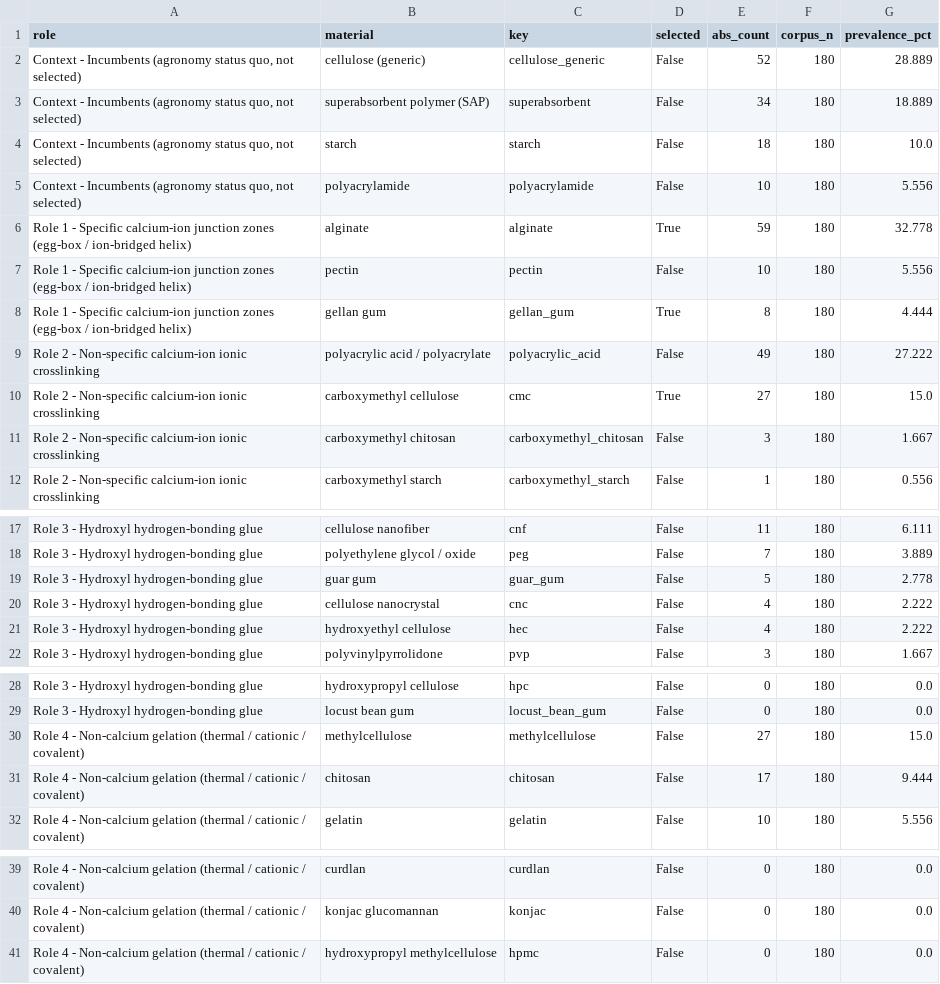
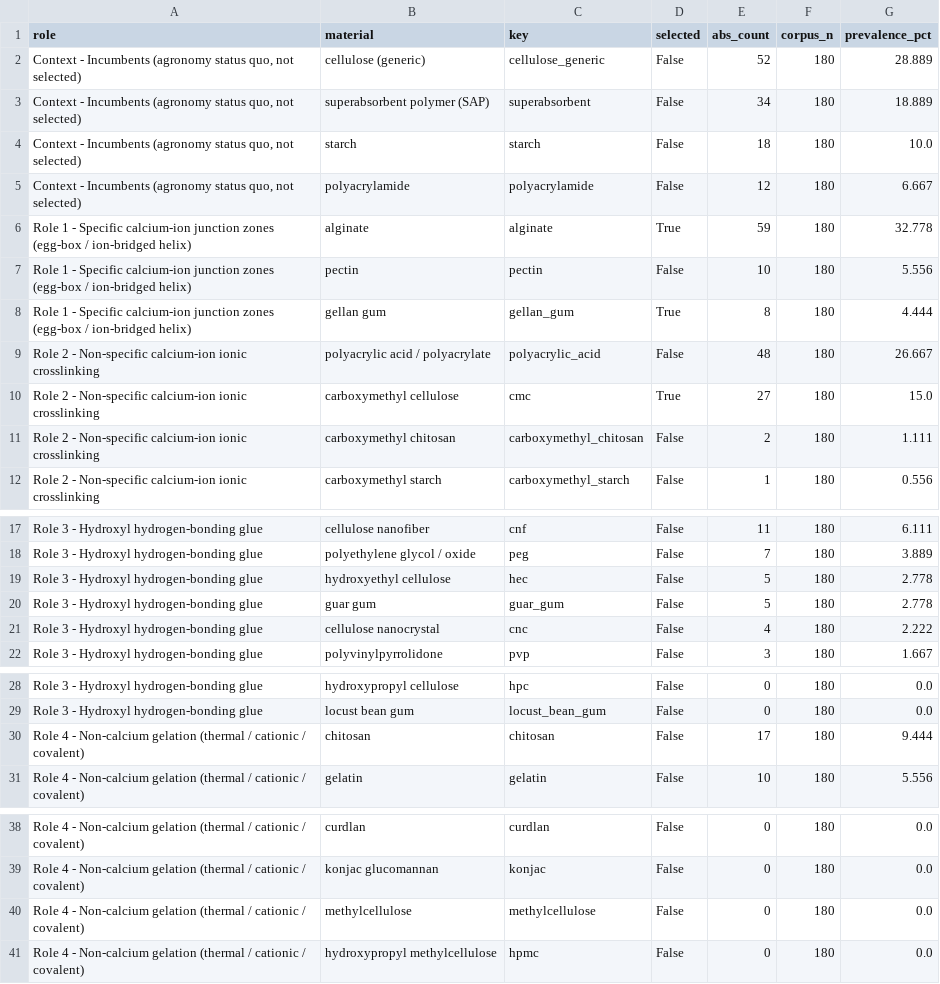
Before and after one commit to tcchung-keeponkeepingon/project_microgreen, a CSV file: reports/material_role_frequency_v4.csv, drawn as a sheet; only a part is shown, gaps mark what is left out.

Commit message:
Strict material recognition: meth-guard, recall fixes, per-article column + audit
Lexicon (config.py):
- Precision: guard `acrylate`/`acrylic acid` with (?<!meth) so methacrylate
  crosslinkers/grafts no longer count as polyacrylate (strict; 2 pure
  polymethacrylate papers become intentional orphans).
- Recall: add bare `acrylic acid`, `poly(acrylamide)`/`PAAM`, and closed-form
  `[\s-]?` variants for HEC/HPC/HPMC cellulose ethers.
- methylcellulose no longer matches inside carboxymethyl cellulose.
- RECOGNITION_EXCLUSIONS: suppress two (material,DOI) collisions
  (PAA=phenylacetic acid; CMCS=carboxymethyl starch).

Per-article recognition:
- reports/corpus_articles.csv gains a `recognized_materials` column.
- New 09_recognition_audit.ipynb (4-cell, 08-style) builds that column from
  the lexicon (single source of truth) and runs precision + recall audits;
  389/389 tags evidence-backed, 0 recall gaps.

08_material_frequency.ipynb:
- Repoint corpus membership from the deleted journals_included.csv to
  corpus_articles.csv (DOI-based; identical 180 papers).
- Exclusion-aware counting + partition.
- Regenerated artifacts: R1/R2/R3/Other partition now 75/62/37/6
  (old "Other=0" was partly a methacrylate over-match artifact).

```diff
--- a/reports/material_role_frequency_v4.csv
+++ b/reports/material_role_frequency_v4.csv
@@ -4,3 +4,3 @@ role,material,key,selected,abs_count,corpus_n,prevalence_pct
 "Context - Incumbents (agronomy status quo, not selected)",starch,starch,False,18,180,10.0
-"Context - Incumbents (agronomy status quo, not selected)",polyacrylamide,polyacrylamide,False,10,180,5.556
+"Context - Incumbents (agronomy status quo, not selected)",polyacrylamide,polyacrylamide,False,12,180,6.667
 Role 1 - Specific calcium-ion junction zones (egg-box / ion-bridged helix),alginate,alginate,True,59,180,32.778
@@ -8,5 +8,5 @@ Role 1 - Specific calcium-ion junction zones (egg-box / ion-bridged helix),pecti
 Role 1 - Specific calcium-ion junction zones (egg-box / ion-bridged helix),gellan gum,gellan_gum,True,8,180,4.444
-Role 2 - Non-specific calcium-ion ionic crosslinking,polyacrylic acid / polyacrylate,polyacrylic_acid,False,49,180,27.222
+Role 2 - Non-specific calcium-ion ionic crosslinking,polyacrylic acid / polyacrylate,polyacrylic_acid,False,48,180,26.667
 Role 2 - Non-specific calcium-ion ionic crosslinking,carboxymethyl cellulose,cmc,True,27,180,15.0
-Role 2 - Non-specific calcium-ion ionic crosslinking,carboxymethyl chitosan,carboxymethyl_chitosan,False,3,180,1.667
+Role 2 - Non-specific calcium-ion ionic crosslinking,carboxymethyl chitosan,carboxymethyl_chitosan,False,2,180,1.111
 Role 2 - Non-specific calcium-ion ionic crosslinking,carboxymethyl starch,carboxymethyl_starch,False,1,180,0.556
@@ -18,5 +18,5 @@ Role 3 - Hydroxyl hydrogen-bonding glue,cellulose nanofiber,cnf,False,11,180,6.1
 Role 3 - Hydroxyl hydrogen-bonding glue,polyethylene glycol / oxide,peg,False,7,180,3.889
+Role 3 - Hydroxyl hydrogen-bonding glue,hydroxyethyl cellulose,hec,False,5,180,2.778
 Role 3 - Hydroxyl hydrogen-bonding glue,guar gum,guar_gum,False,5,180,2.778
 Role 3 - Hydroxyl hydrogen-bonding glue,cellulose nanocrystal,cnc,False,4,180,2.222
-Role 3 - Hydroxyl hydrogen-bonding glue,hydroxyethyl cellulose,hec,False,4,180,2.222
 Role 3 - Hydroxyl hydrogen-bonding glue,polyvinylpyrrolidone,pvp,False,3,180,1.667
@@ -29,3 +29,2 @@ Role 3 - Hydroxyl hydrogen-bonding glue,hydroxypropyl cellulose,hpc,False,0,180,
 Role 3 - Hydroxyl hydrogen-bonding glue,locust bean gum,locust_bean_gum,False,0,180,0.0
-Role 4 - Non-calcium gelation (thermal / cationic / covalent),methylcellulose,methylcellulose,False,27,180,15.0
 Role 4 - Non-calcium gelation (thermal / cationic / covalent),chitosan,chitosan,False,17,180,9.444
@@ -40,2 +39,3 @@ Role 4 - Non-calcium gelation (thermal / cationic / covalent),curdlan,curdlan,Fa
 Role 4 - Non-calcium gelation (thermal / cationic / covalent),konjac glucomannan,konjac,False,0,180,0.0
+Role 4 - Non-calcium gelation (thermal / cationic / covalent),methylcellulose,methylcellulose,False,0,180,0.0
 Role 4 - Non-calcium gelation (thermal / cationic / covalent),hydroxypropyl methylcellulose,hpmc,False,0,180,0.0
```
Also changed, not shown: reports/role_partition_v4.csv, 9 other files.
